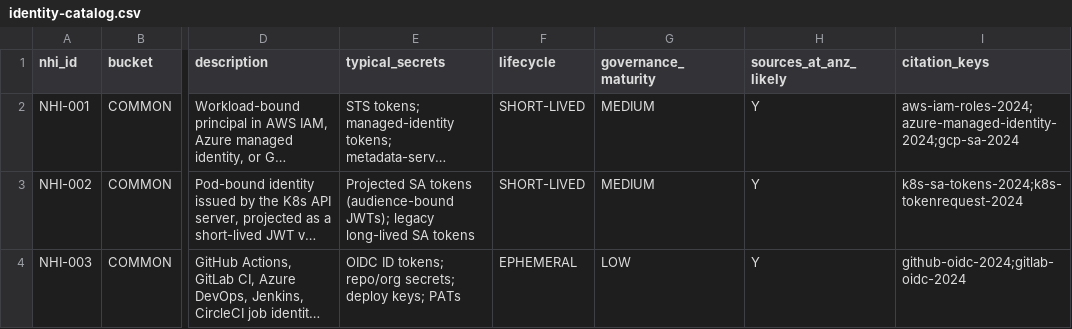
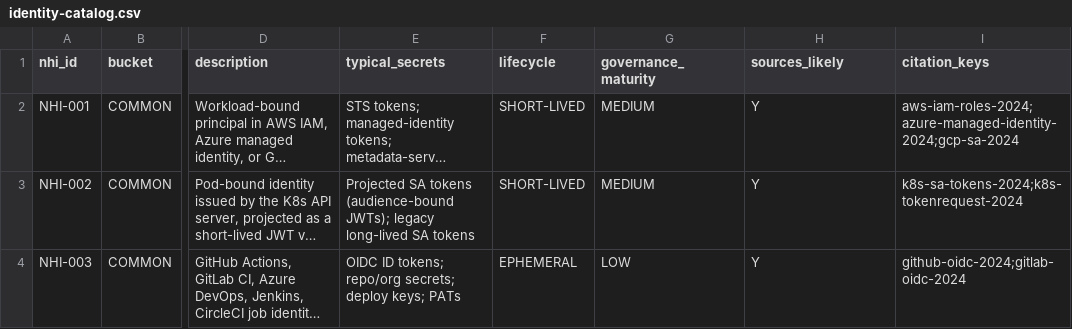
Before and after one commit to cnampalli/secrets-posture-assessment, a CSV file: matrix/identity-catalog.csv, drawn as a sheet; only a part is shown, gaps mark what is left out; long unchanged cells end in …; the diff names each change by its address in the sheet, - before the commit and + after, or states it on an @@ line.

```diff
--- a/matrix/identity-catalog.csv
+++ b/matrix/identity-catalog.csv
-H1: sources_at_anz_likely
+H1: sources_likely
```
Also changed, not shown: 12 other files.
